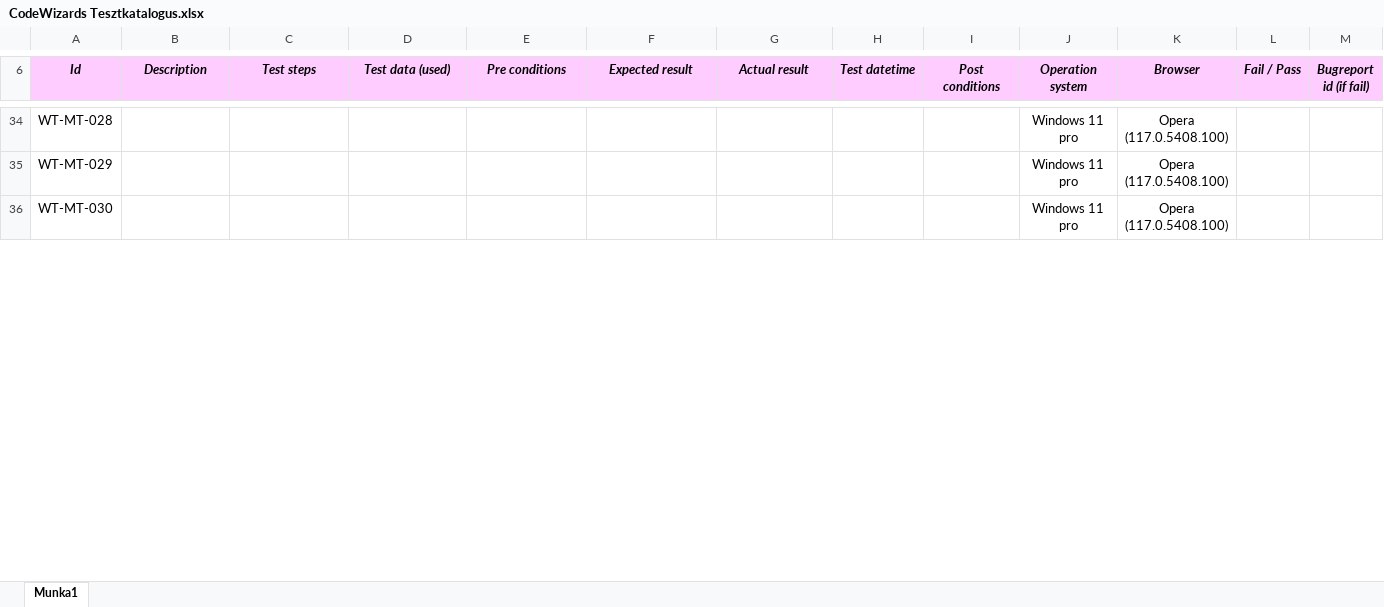
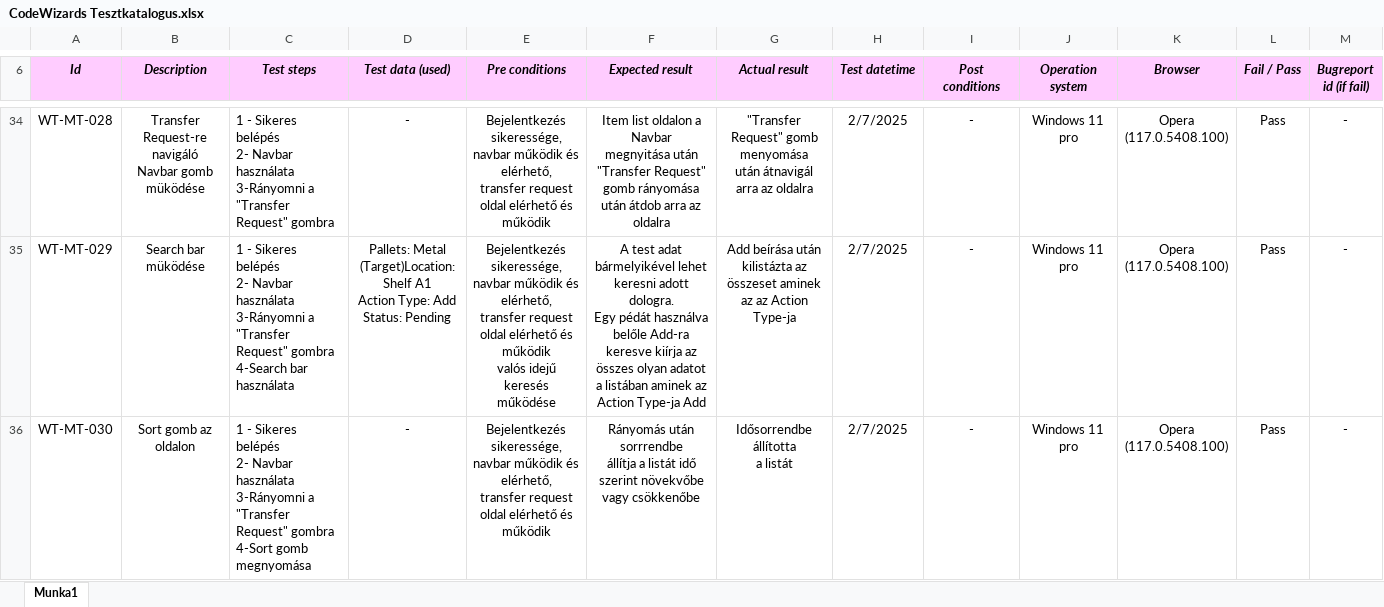
Before and after one commit to NyariMilan0/Inventory-management, an Excel workbook: Dokumentációk/CodeWizards Tesztkatalogus.xlsx, sheet Munka1, drawn as a sheet; only a part is shown, gaps mark what is left out; values as stored, in another font and other column widths than the file's, no borders; charts and pictures not drawn; ↵ is a line break in a cell; the diff covers the shown part only; the diff names each change by its address in the sheet, - before the commit and + after, or states it on an @@ line.

```diff
--- a/Dokumentációk/CodeWizards Tesztkatalogus.xlsx (sheet Munka1)
+++ b/Dokumentációk/CodeWizards Tesztkatalogus.xlsx (sheet Munka1)
-B34 (Description): (empty)
+B34 (Description): Transfer Request-re navigáló ↵ Navbar gomb müködése
-C34 (Test steps): (empty)
+C34 (Test steps): 1 - Sikeres belépés ↵ 2- Navbar használata ↵ 3-Rányomni a "Transfer Request" gombra
-D34 (Test data (used)): (empty)
+D34 (Test data (used)): -
-E34 (Pre conditions): (empty)
+E34 (Pre conditions): Bejelentkezés sikeressége, ↵ navbar működik és elérhető, ↵ transfer request oldal elérhető és működik
-F34 (Expected result): (empty)
+F34 (Expected result): Item list oldalon a Navbar ↵ megnyitása után "Transfer Request" gomb rányomása ↵ után átdob arra az oldalra
-G34 (Actual result): (empty)
+G34 (Actual result): "Transfer Request" gomb menyomása ↵ után átnavigál arra az oldalra
-H34:H36 (Test datetime): (empty)
+H34:H36 (Test datetime): 2/7/2025
-I34:I36 (Post conditions): (empty)
+I34:I36 (Post conditions): -
-L34:L36 (Fail / Pass): (empty)
+L34:L36 (Fail / Pass): Pass
-M34:M36 (Bugreport id (if fail)): (empty)
+M34:M36 (Bugreport id (if fail)): -
-B35 (Description): (empty)
+B35 (Description): Search bar müködése
-C35 (Test steps): (empty)
+C35 (Test steps): 1 - Sikeres belépés ↵ 2- Navbar használata ↵ 3-Rányomni a "Transfer Request" gombra ↵ 4-Search bar használata
-D35 (Test data (used)): (empty)
+D35 (Test data (used)): Pallets: Metal ↵ (Target)Location: Shelf A1 ↵ Action Type: Add ↵ Status: Pending
-E35 (Pre conditions): (empty)
+E35 (Pre conditions): Bejelentkezés sikeressége, ↵ navbar működik és elérhető, ↵ transfer request oldal elérhető és működik ↵ valós idejű keresés működése
-F35 (Expected result): (empty)
+F35 (Expected result): A test adat bármelyikével lehet keresni adott dologra. ↵ Egy pédát használva belőle Add-ra keresve kiírja az összes olyan adatot a listában aminek az Action Type-ja Add
-G35 (Actual result): (empty)
+G35 (Actual result): Add beírása után kilistázta az ↵ összeset aminek az az Action Type-ja
-B36 (Description): (empty)
+B36 (Description): Sort gomb az oldalon
-C36 (Test steps): (empty)
+C36 (Test steps): 1 - Sikeres belépés ↵ 2- Navbar használata ↵ 3-Rányomni a "Transfer Request" gombra ↵ 4-Sort gomb megnyomása
-D36 (Test data (used)): (empty)
+D36 (Test data (used)): -
-E36 (Pre conditions): (empty)
+E36 (Pre conditions): Bejelentkezés sikeressége, ↵ navbar működik és elérhető, ↵ transfer request oldal elérhető és működik
-F36 (Expected result): (empty)
+F36 (Expected result): Rányomás után sorrrendbe ↵ állítja a listát idő szerint növekvőbe vagy csökkenőbe
-G36 (Actual result): (empty)
+G36 (Actual result): Idősorrendbe állította ↵ a listát
```
Also changed, not shown: 3 added rows and 399 edited cells elsewhere in this sheet, charts or pictures.
